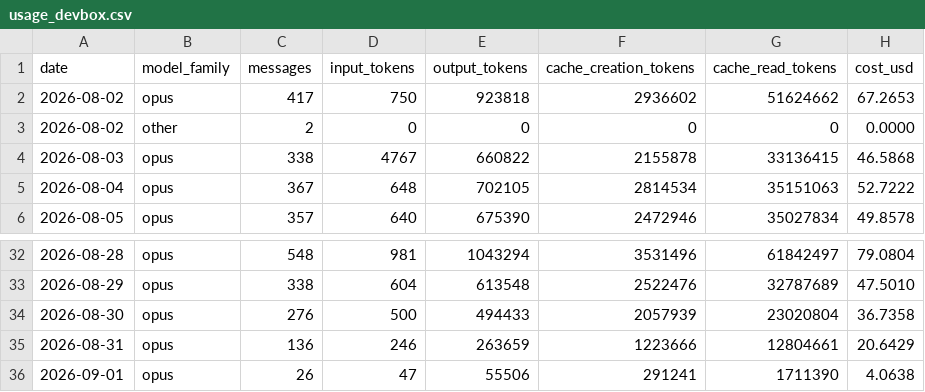
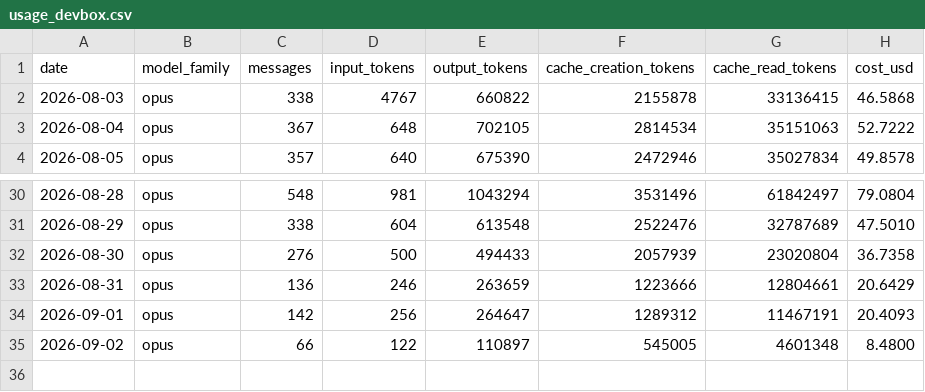
Before and after one commit to mitch-zink/mitch-zink, a CSV file: data/usage_devbox.csv, drawn as a sheet; only a part is shown, gaps mark what is left out; removed rows and columns are numbered as before the commit, all else as after; the diff names each change by its address in the sheet, - before the commit and + after, or states it on an @@ line.

Commit message:
chore: refresh claude-spend chart (devbox)

```diff
--- a/data/usage_devbox.csv
+++ b/data/usage_devbox.csv
-row 2: 2026-08-02 | opus | 417 | 750 | 923818 | 2936602 | 51624662 | 67.2653
-row 3: 2026-08-02 | other | 2 | 0 | 0 | 0 | 0 | 0.0000
-row 36: 2026-09-01 | opus | 26 | 47 | 55506 | 291241 | 1711390 | 4.0638
+row 34: 2026-09-01 | opus | 142 | 256 | 264647 | 1289312 | 11467191 | 20.4093
+row 35: 2026-09-02 | opus | 66 | 122 | 110897 | 545005 | 4601348 | 8.4800
```
Also changed, not shown: 2 other files.
